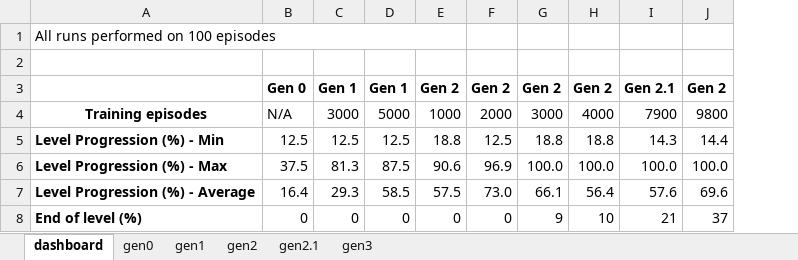
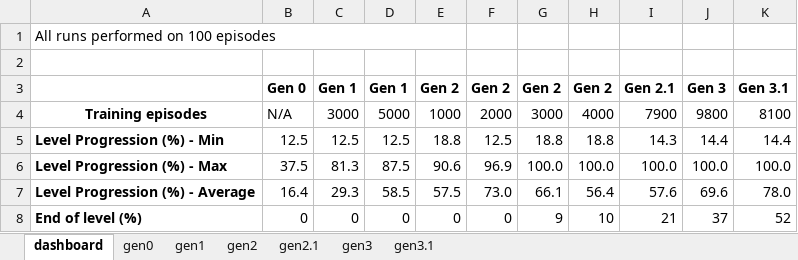
Before and after one commit to guerinsylvain/bot-wonder-boy, an Excel workbook: study.xlsx, sheet dashboard, drawn as a sheet; values as stored, in another font and other column widths than the file's, no borders; the diff names each change by its address in the sheet, - before the commit and + after, or states it on an @@ line.

```diff
--- a/study.xlsx (sheet dashboard)
+++ b/study.xlsx (sheet dashboard)
+sheet tab: gen3.1
+column K, rows 3-8: Gen 3.1 | 8100 | 14.4 | 100.0 | 78.0 | 52
-J3: Gen 2
+J3: Gen 3
```
Also changed, not shown: 2 other files.
